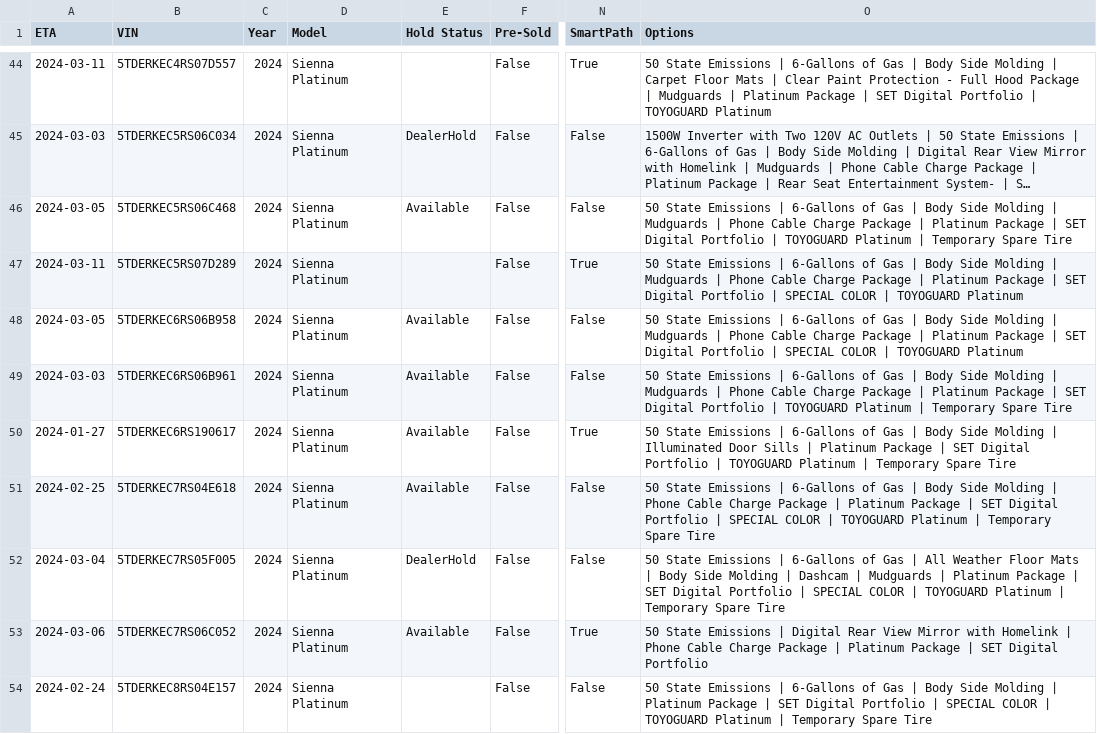
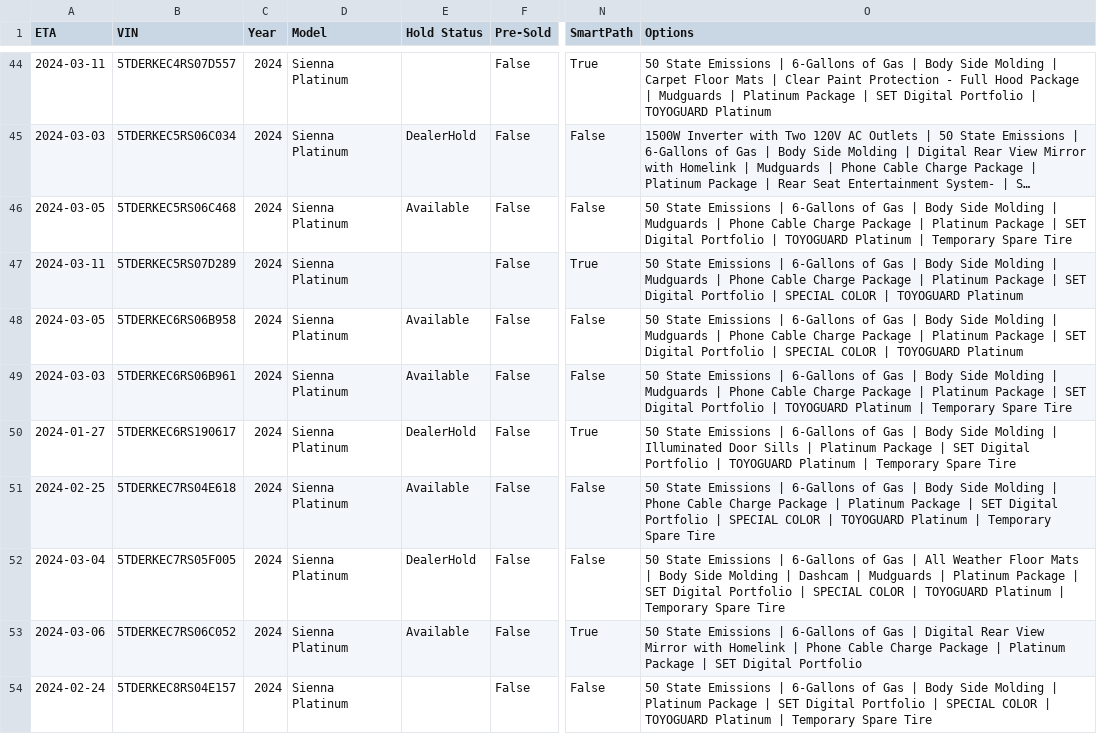
Before and after one commit to ianko/sienna_grabber, a CSV file: output/sienna.csv, drawn as a sheet; only a part is shown, gaps mark what is left out; long unchanged cells end in …; the diff covers the shown part only; the diff names each change by its address in the sheet, - before the commit and + after, or states it on an @@ line.

```diff
--- a/output/sienna.csv
+++ b/output/sienna.csv
-E50 (Hold Status): Available
+E50 (Hold Status): DealerHold
-O53 (Options): …Emissions | Digital Rear…
+O53 (Options): …Emissions | 6-Gallons of Gas | Digital Rear…
```
Also changed, not shown: 6 removed rows and 29 edited cells elsewhere in this file, 1 other file.
